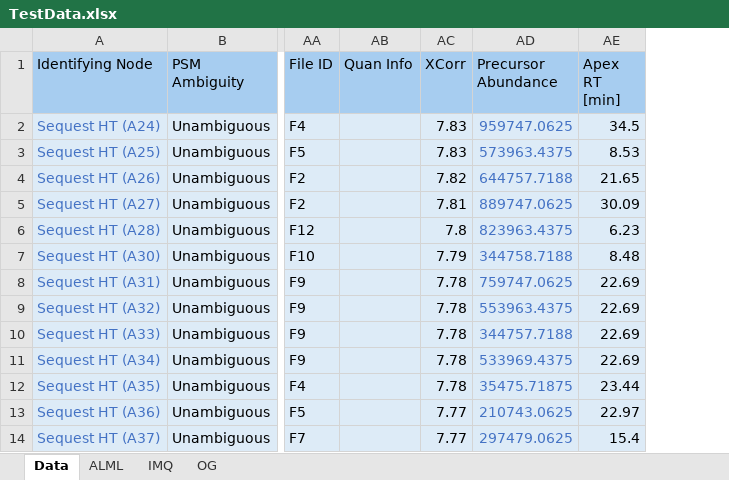
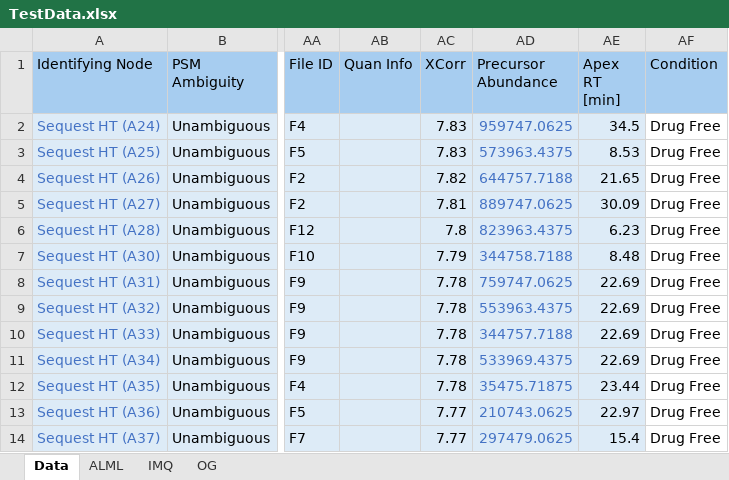
Before and after one commit to LJonesGroup/coADAPTr, an Excel workbook: data/TestData.xlsx, sheet Data, drawn as a sheet; only a part is shown, gaps mark what is left out; values as stored, in another font and other column widths than the file's, no borders; conditional formats not drawn; the diff names each change by its address in the sheet, - before the commit and + after, or states it on an @@ line.

```diff
--- a/data/TestData.xlsx (sheet Data)
+++ b/data/TestData.xlsx (sheet Data)
+column AF (Condition), rows 2-14: all Drug Free
```
Also changed, not shown: 1 other file.
